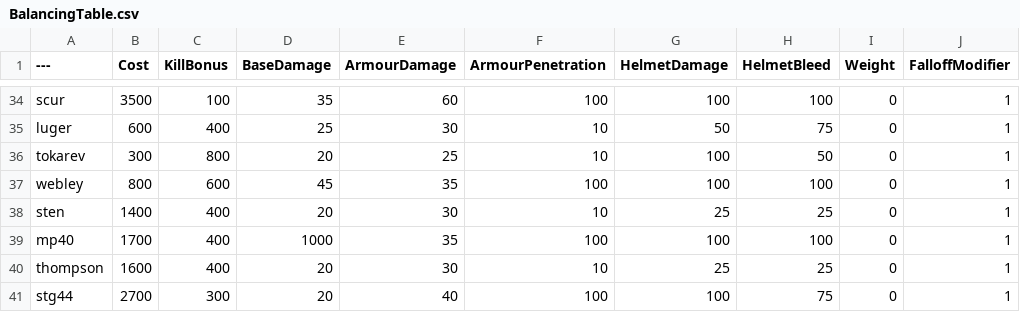
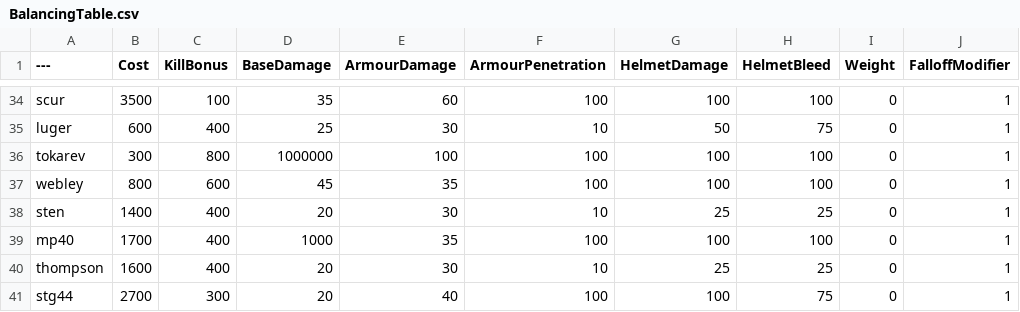
Before and after one commit to ceezyrpyes/BalancingTable, a CSV file: BalancingTable.csv, drawn as a sheet; only a part is shown, gaps mark what is left out; the diff names each change by its address in the sheet, - before the commit and + after, or states it on an @@ line.

Commit message:
Update BalancingTable.csv

```diff
--- a/BalancingTable.csv
+++ b/BalancingTable.csv
-D36 (BaseDamage): 20
+D36 (BaseDamage): 1000000
-E36 (ArmourDamage): 25
+E36 (ArmourDamage): 100
-F36 (ArmourPenetration): 10
+F36 (ArmourPenetration): 100
-H36 (HelmetBleed): 50
+H36 (HelmetBleed): 100
```
